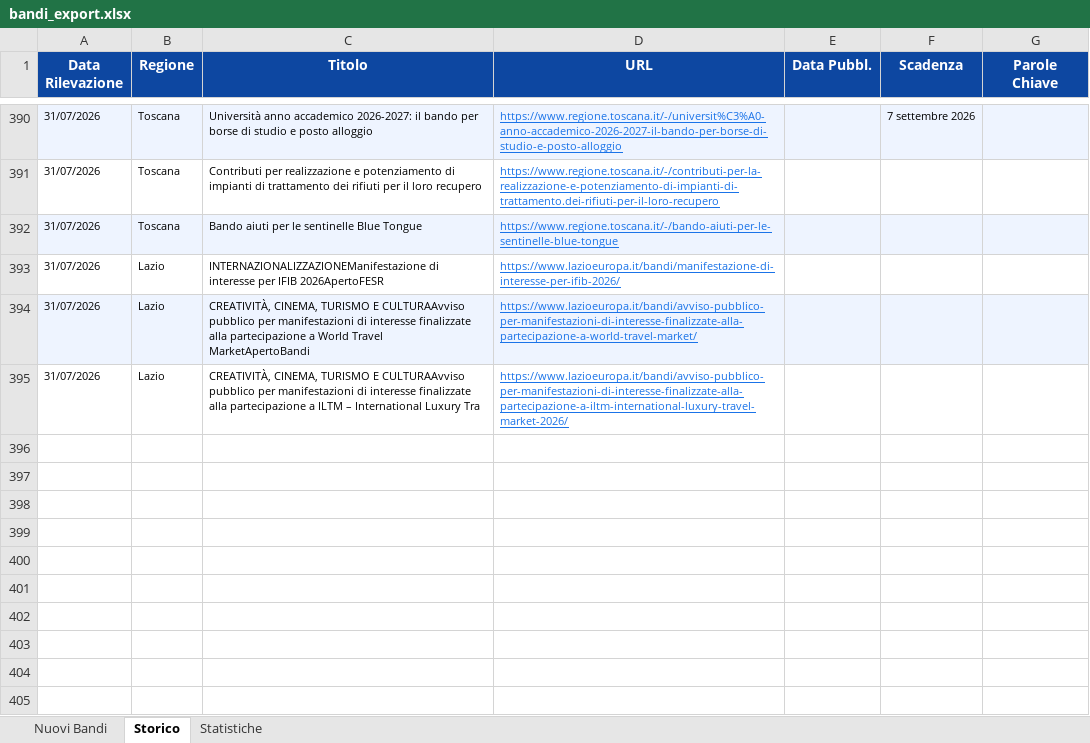
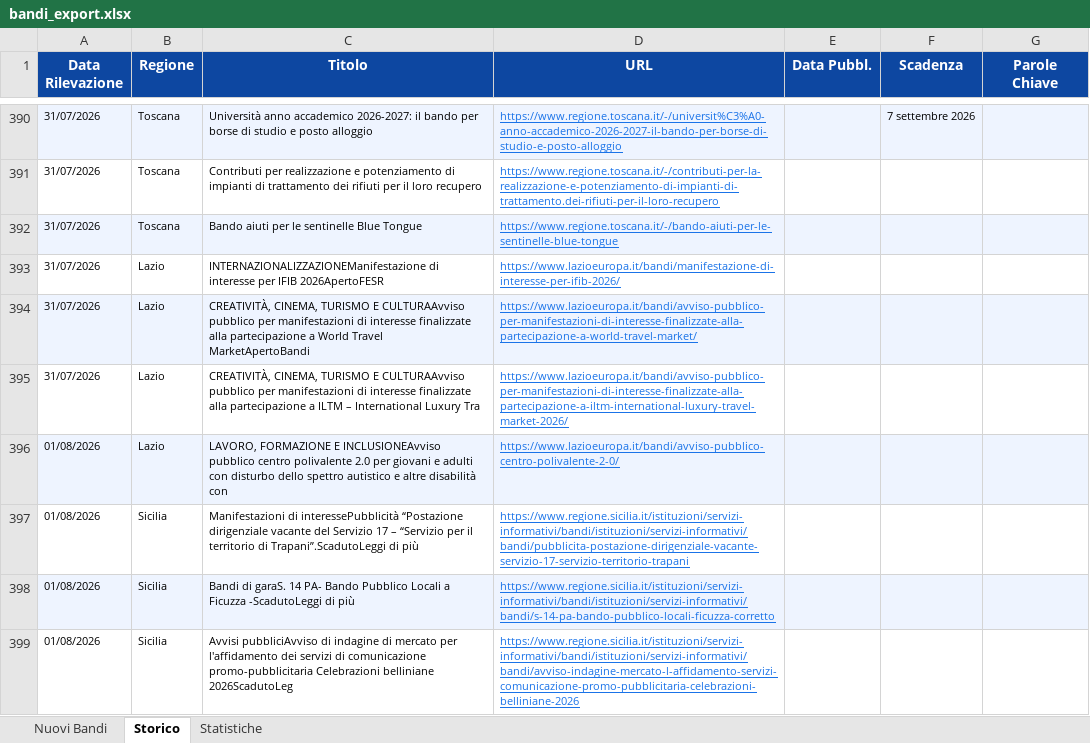
Before and after one commit to cdalvise/bandi-monitor, an Excel workbook: data/bandi_export.xlsx, sheet Storico, drawn as a sheet; only a part is shown, gaps mark what is left out; values as stored, in another font and other column widths than the file's, no borders; the diff names each change by its address in the sheet, - before the commit and + after, or states it on an @@ line.

```diff
--- a/data/bandi_export.xlsx (sheet Storico)
+++ b/data/bandi_export.xlsx (sheet Storico)
+row 396: 01/08/2026 | Lazio | LAVORO, FORMAZIONE E INCLUSIONEAvviso pubblico centro polivalente 2.0 per giovani e adulti con disturbo dello spettro autistico e altre disabilità con | https://www.lazioeuropa.it/bandi/avviso-pubblico-centro-polivalente-2-0/
+row 397: 01/08/2026 | Sicilia | Manifestazioni di interessePubblicità “Postazione dirigenziale vacante del Servizio 17 – “Servizio per il territorio di Trapani”.ScadutoLeggi di più | https://www.regione.sicilia.it/istituzioni/servizi-informativi/bandi/istituzioni/servizi-informativi/bandi/pubblicita-postazione-dirigenziale-vacante-servizio-17-servizio-territorio-trapani
+row 398: 01/08/2026 | Sicilia | Bandi di garaS. 14 PA- Bando Pubblico Locali a Ficuzza -ScadutoLeggi di più | https://www.regione.sicilia.it/istituzioni/servizi-informativi/bandi/istituzioni/servizi-informativi/bandi/s-14-pa-bando-pubblico-locali-ficuzza-corretto
+row 399: 01/08/2026 | Sicilia | Avvisi pubbliciAvviso di indagine di mercato per l'affidamento dei servizi di comunicazione promo-pubblicitaria Celebrazioni belliniane 2026ScadutoLeg | https://www.regione.sicilia.it/istituzioni/servizi-informativi/bandi/istituzioni/servizi-informativi/bandi/avviso-indagine-mercato-l-affidamento-servizi-comunicazione-promo-pubblicitaria-celebrazioni-belliniane-2026
```
Also changed, not shown: sheet Nuovi Bandi, sheet Statistiche, 1 other file.
